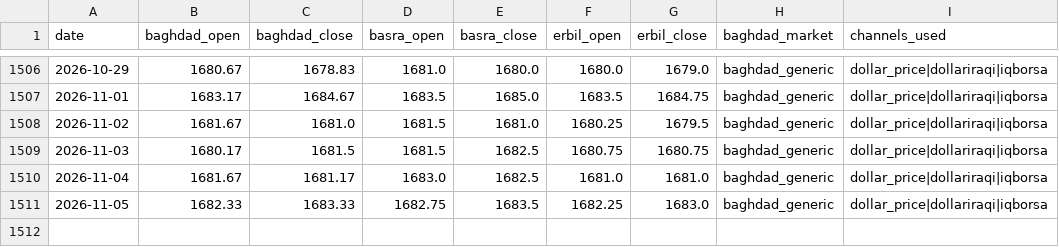
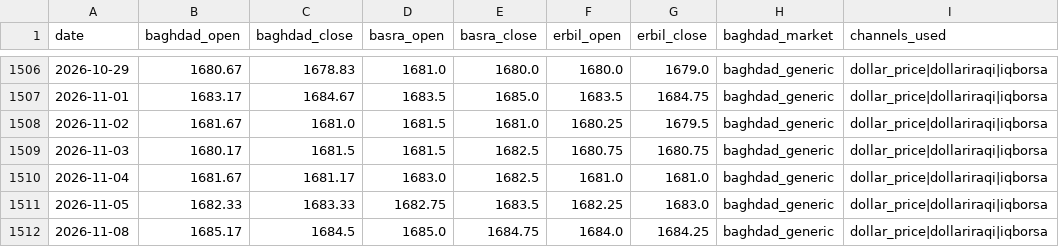
Before and after one commit to HusseinKh90/Iraq-parallel-exchange-rate, a CSV file: data/daily_fx.csv, drawn as a sheet; only a part is shown, gaps mark what is left out; the diff names each change by its address in the sheet, - before the commit and + after, or states it on an @@ line.

```diff
--- a/data/daily_fx.csv
+++ b/data/daily_fx.csv
+row 1512: 2026-11-08 | 1685.17 | 1684.5 | 1685.0 | 1684.75 | 1684.0 | 1684.25 | baghdad_generic | dollar_price|dollariraqi|iqborsa
```
Also changed, not shown: data/consensus_city_day.csv, pipeline/daily/dollar_price.csv, 12 other files.
